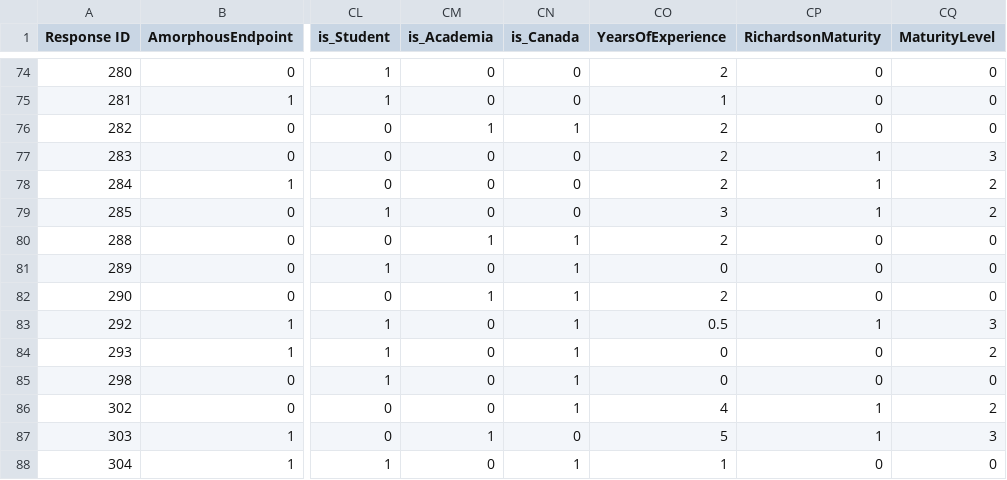
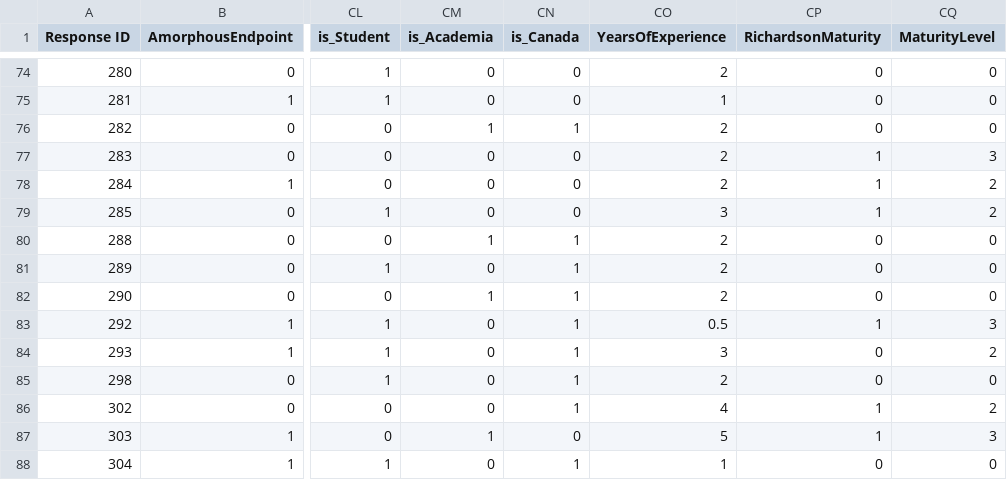
Before and after one commit to krishnodey/API-Quality, a CSV file: Journal-Resources/Understanding-Readability-Survey/results-survey.csv, drawn as a sheet; only a part is shown, gaps mark what is left out; the diff covers the shown part only; the diff names each change by its address in the sheet, - before the commit and + after, or states it on an @@ line.

```diff
--- a/Journal-Resources/Understanding-Readability-Survey/results-survey.csv
+++ b/Journal-Resources/Understanding-Readability-Survey/results-survey.csv
-CO81 (YearsOfExperience): 0
+CO81 (YearsOfExperience): 2
-CO84 (YearsOfExperience): 0
+CO84 (YearsOfExperience): 3
-CO85 (YearsOfExperience): 0
+CO85 (YearsOfExperience): 2
```
Also changed, not shown: 12 edited cells elsewhere in this file, 16 other files.
